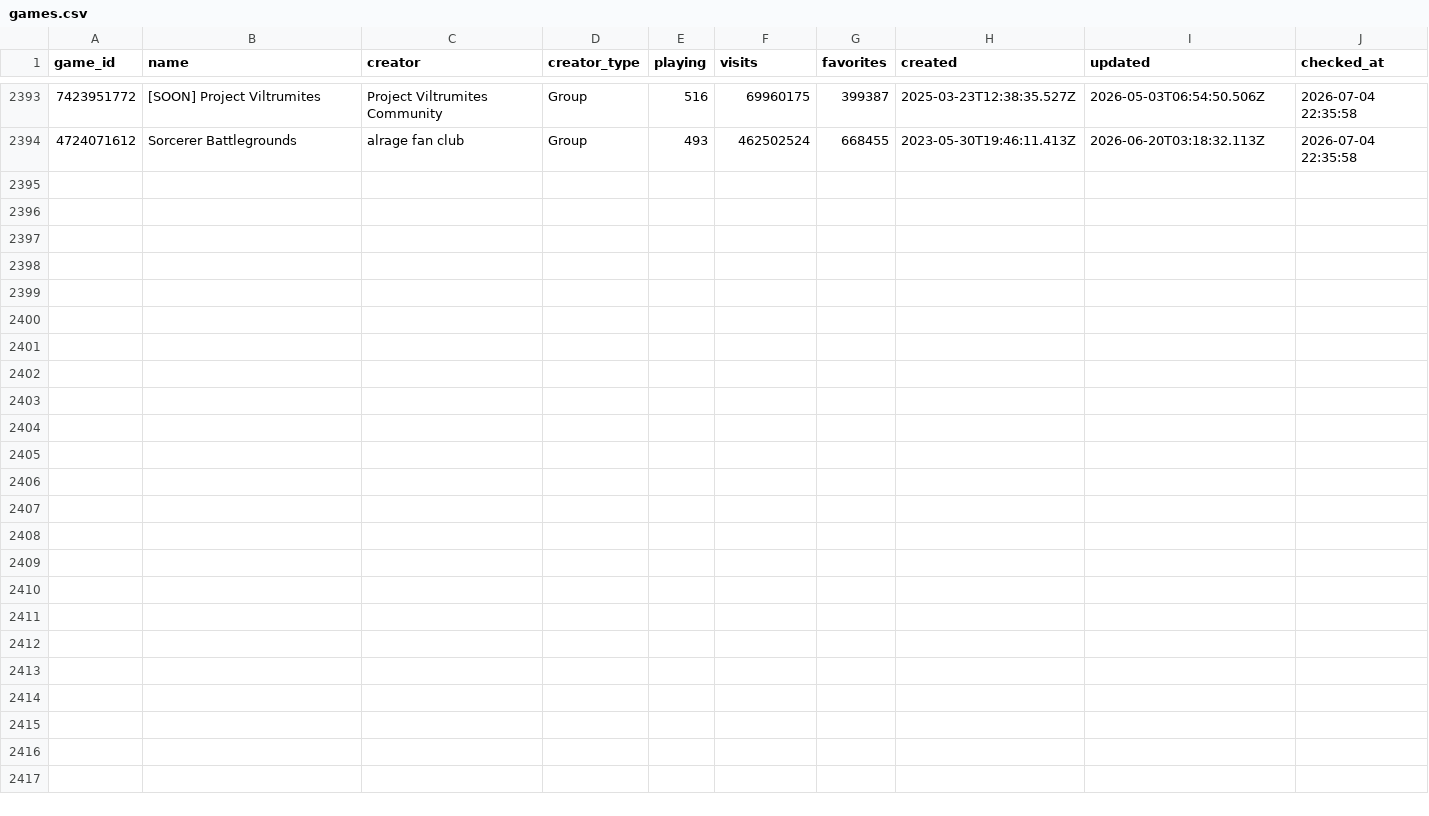
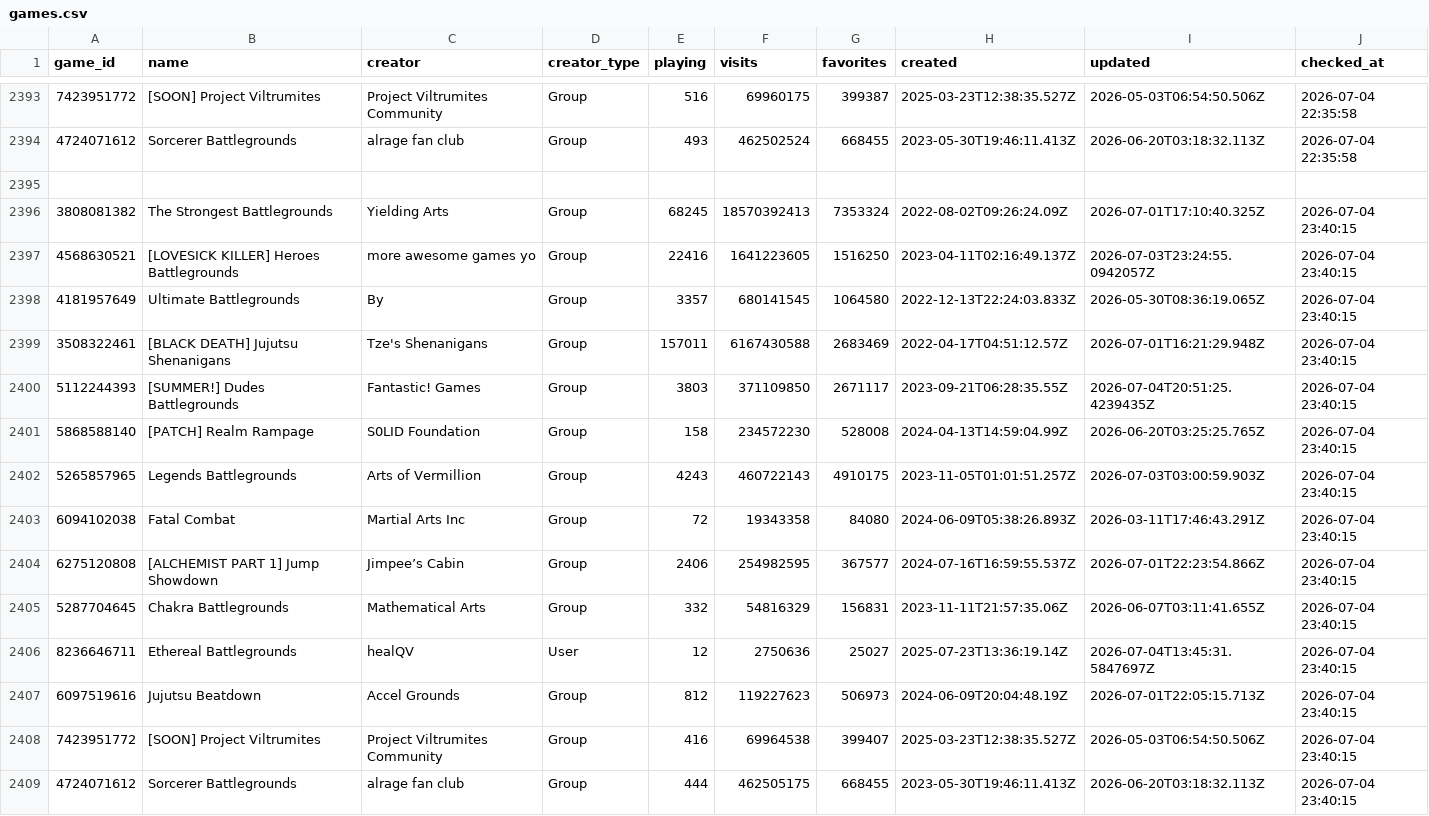
Before and after one commit to vexuwe/rblxanalyzer, a CSV file: games.csv, drawn as a sheet; only a part is shown, gaps mark what is left out; the diff names each change by its address in the sheet, - before the commit and + after, or states it on an @@ line.

```diff
--- a/games.csv
+++ b/games.csv
+row 2395: (empty)
+row 2396: 3808081382 | The Strongest Battlegrounds | Yielding Arts | Group | 68245 | 18570392413 | 7353324 | 2022-08-02T09:26:24.09Z | 2026-07-01T17:10:40.325Z | 2026-07-04 23:40:15
+row 2397: 4568630521 | [LOVESICK KILLER] Heroes Battlegrounds | more awesome games yo | Group | 22416 | 1641223605 | 1516250 | 2023-04-11T02:16:49.137Z | 2026-07-03T23:24:55.0942057Z | 2026-07-04 23:40:15
+row 2398: 4181957649 | Ultimate Battlegrounds | By | Group | 3357 | 680141545 | 1064580 | 2022-12-13T22:24:03.833Z | 2026-05-30T08:36:19.065Z | 2026-07-04 23:40:15
+row 2399: 3508322461 | [BLACK DEATH] Jujutsu Shenanigans | Tze's Shenanigans | Group | 157011 | 6167430588 | 2683469 | 2022-04-17T04:51:12.57Z | 2026-07-01T16:21:29.948Z | 2026-07-04 23:40:15
+row 2400: 5112244393 | [SUMMER!] Dudes Battlegrounds | Fantastic! Games | Group | 3803 | 371109850 | 2671117 | 2023-09-21T06:28:35.55Z | 2026-07-04T20:51:25.4239435Z | 2026-07-04 23:40:15
+row 2401: 5868588140 | [PATCH] Realm Rampage | S0LID Foundation | Group | 158 | 234572230 | 528008 | 2024-04-13T14:59:04.99Z | 2026-06-20T03:25:25.765Z | 2026-07-04 23:40:15
+row 2402: 5265857965 | Legends Battlegrounds | Arts of Vermillion | Group | 4243 | 460722143 | 4910175 | 2023-11-05T01:01:51.257Z | 2026-07-03T03:00:59.903Z | 2026-07-04 23:40:15
+row 2403: 6094102038 | Fatal Combat | Martial Arts Inc | Group | 72 | 19343358 | 84080 | 2024-06-09T05:38:26.893Z | 2026-03-11T17:46:43.291Z | 2026-07-04 23:40:15
+row 2404: 6275120808 | [ALCHEMIST PART 1] Jump Showdown | Jimpee’s Cabin | Group | 2406 | 254982595 | 367577 | 2024-07-16T16:59:55.537Z | 2026-07-01T22:23:54.866Z | 2026-07-04 23:40:15
+row 2405: 5287704645 | Chakra Battlegrounds | Mathematical Arts | Group | 332 | 54816329 | 156831 | 2023-11-11T21:57:35.06Z | 2026-06-07T03:11:41.655Z | 2026-07-04 23:40:15
+row 2406: 8236646711 | Ethereal Battlegrounds | healQV | User | 12 | 2750636 | 25027 | 2025-07-23T13:36:19.14Z | 2026-07-04T13:45:31.5847697Z | 2026-07-04 23:40:15
+row 2407: 6097519616 | Jujutsu Beatdown | Accel Grounds | Group | 812 | 119227623 | 506973 | 2024-06-09T20:04:48.19Z | 2026-07-01T22:05:15.713Z | 2026-07-04 23:40:15
+row 2408: 7423951772 | [SOON] Project Viltrumites | Project Viltrumites Community | Group | 416 | 69964538 | 399407 | 2025-03-23T12:38:35.527Z | 2026-05-03T06:54:50.506Z | 2026-07-04 23:40:15
+row 2409: 4724071612 | Sorcerer Battlegrounds | alrage fan club | Group | 444 | 462505175 | 668455 | 2023-05-30T19:46:11.413Z | 2026-06-20T03:18:32.113Z | 2026-07-04 23:40:15
```
